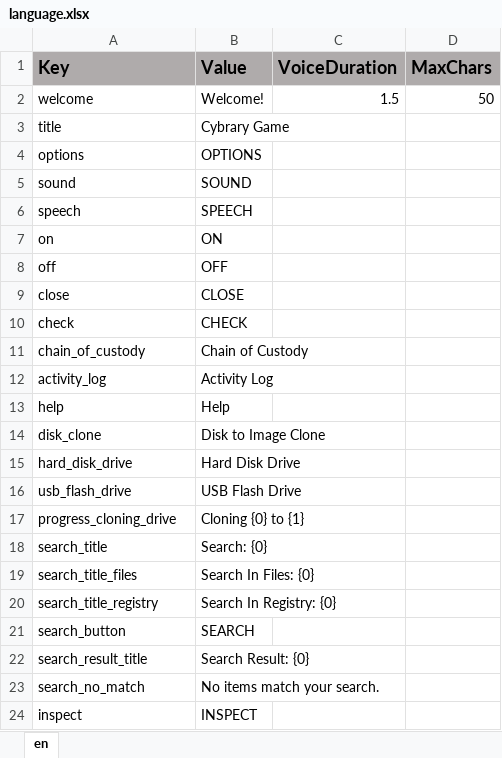
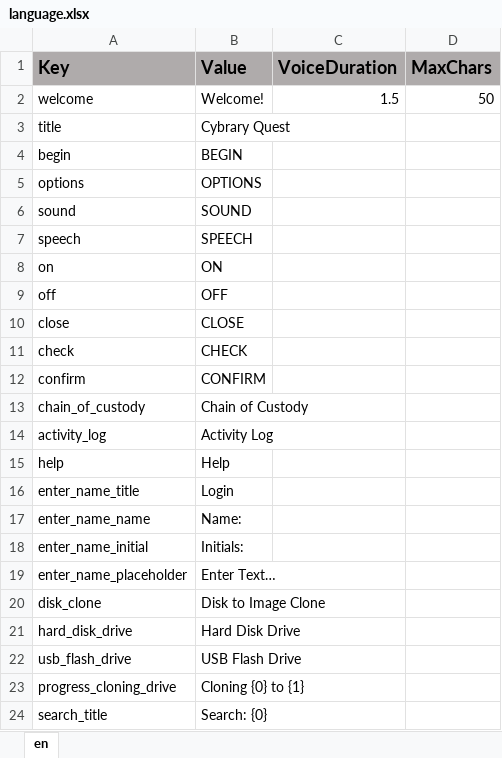
Before and after one commit to ddionisio/LL_CBBY, an Excel workbook: Language/language.xlsx, sheet en, drawn as a sheet; only a part is shown; the shorter side is filled out with more unchanged rows; values as stored, in another font and other column widths than the file's, no borders; the diff names each change by its address in the sheet, - before the commit and + after, or states it on an @@ line.

Commit message:
lab background, start and login art

```diff
--- a/Language/language.xlsx (sheet en)
+++ b/Language/language.xlsx (sheet en)
-B3 (Value): Cybrary Game
+B3 (Value): Cybrary Quest
+row 4: begin | BEGIN
+row 12: confirm | CONFIRM
+row 16: enter_name_title | Login
+row 17: enter_name_name | Name:
+row 18: enter_name_initial | Initials:
+row 19: enter_name_placeholder | Enter Text…
```
Also changed, not shown: 12 other files.
